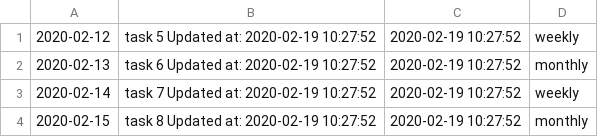
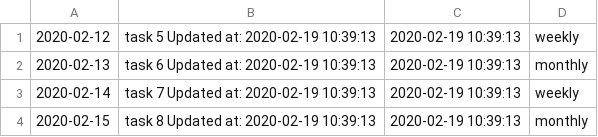
Before and after one commit to mirelaFotache/todolist, a CSV file: csv/output.csv, drawn as a sheet.

```diff
--- a/csv/output.csv
+++ b/csv/output.csv
@@ -1,4 +1,4 @@
-2020-02-12,task 5 Updated at: 2020-02-19 10:27:52,2020-02-19 10:27:52,weekly
-2020-02-13,task 6 Updated at: 2020-02-19 10:27:52,2020-02-19 10:27:52,monthly
-2020-02-14,task 7 Updated at: 2020-02-19 10:27:52,2020-02-19 10:27:52,weekly
-2020-02-15,task 8 Updated at: 2020-02-19 10:27:52,2020-02-19 10:27:52,monthly
+2020-02-12,task 5 Updated at: 2020-02-19 10:39:13,2020-02-19 10:39:13,weekly
+2020-02-13,task 6 Updated at: 2020-02-19 10:39:13,2020-02-19 10:39:13,monthly
+2020-02-14,task 7 Updated at: 2020-02-19 10:39:13,2020-02-19 10:39:13,weekly
+2020-02-15,task 8 Updated at: 2020-02-19 10:39:13,2020-02-19 10:39:13,monthly
```
Also changed, not shown: 6 other files.
